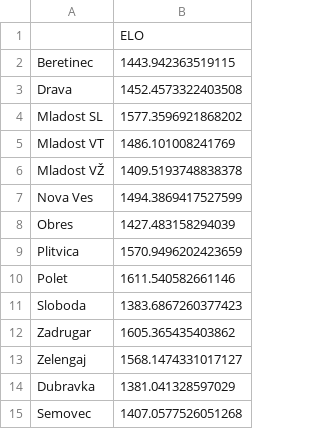
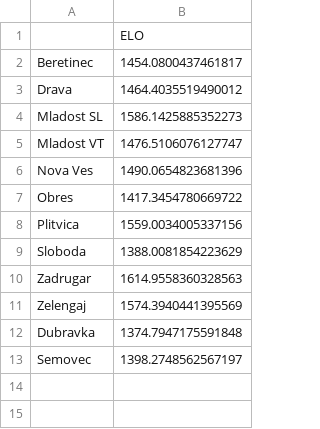
Before and after one commit to Filip746/ZNL-stats, a CSV file: elo-backend/current_elo.csv, drawn as a sheet.

Commit message:
Updated 8th round and added table_change script

```diff
--- a/elo-backend/current_elo.csv
+++ b/elo-backend/current_elo.csv
@@ -1,15 +1,13 @@
 ,ELO
-Beretinec,1443.942363519115
-Drava,1452.4573322403508
-Mladost SL,1577.3596921868202
-Mladost VT,1486.101008241769
-Mladost VŽ,1409.5193748838378
-Nova Ves,1494.3869417527599
-Obres,1427.483158294039
-Plitvica,1570.9496202423659
-Polet,1611.540582661146
-Sloboda,1383.6867260377423
-Zadrugar,1605.365435403862
-Zelengaj,1568.1474331017127
-Dubravka,1381.041328597029
-Semovec,1407.0577526051268
+Beretinec,1454.0800437461817
+Drava,1464.4035519490012
+Mladost SL,1586.1425885352273
+Mladost VT,1476.5106076127747
+Nova Ves,1490.0654823681396
+Obres,1417.3454780669722
+Plitvica,1559.0034005337156
+Sloboda,1388.0081854223629
+Zadrugar,1614.9558360328563
+Zelengaj,1574.3940441395569
+Dubravka,1374.7947175591848
+Semovec,1398.2748562567197
```
Also changed, not shown: 6 other files.
